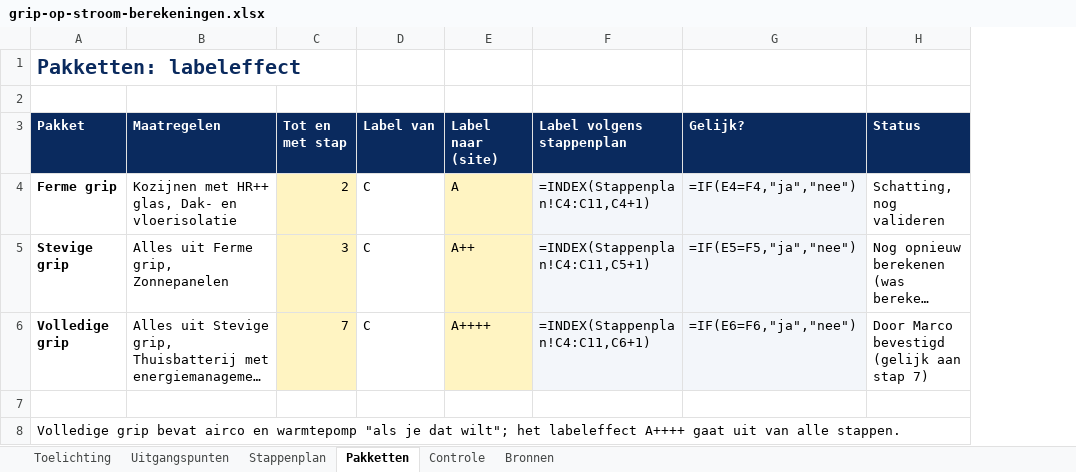
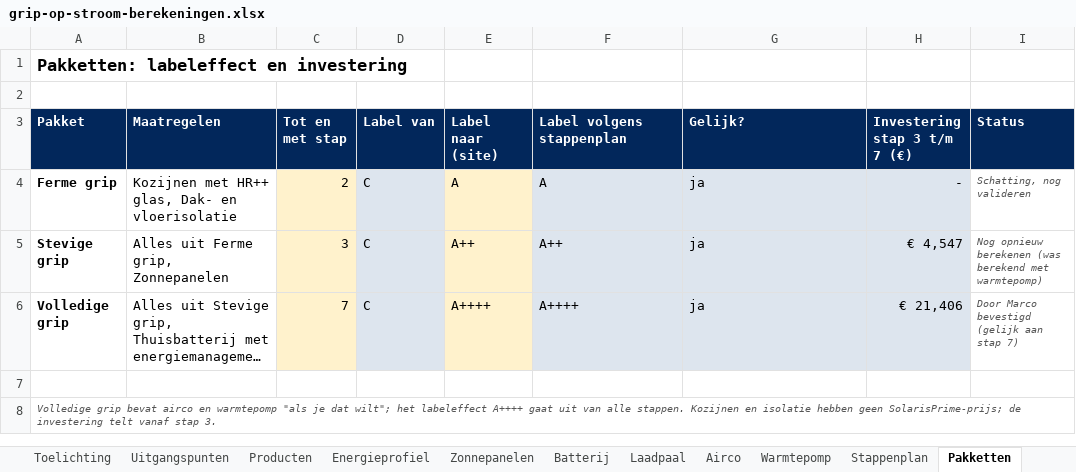
Before and after one commit to MarcoKalden/gripopstroom, an Excel workbook: export/grip-op-stroom-berekeningen.xlsx, sheet Pakketten, drawn as a sheet; only a part is shown; long unchanged cells end in …; values as stored, in another font and other column widths than the file's, no borders; formulas without a stored value are shown as written; addresses are those after the commit; the diff names each change by its address in the sheet, - before the commit and + after, or states it on an @@ line.

```diff
--- a/export/grip-op-stroom-berekeningen.xlsx (sheet Pakketten)
+++ b/export/grip-op-stroom-berekeningen.xlsx (sheet Pakketten)
+sheet tab: Producten
+sheet tab: Energieprofiel
+sheet tab: Zonnepanelen
+sheet tab: Batterij
+sheet tab: Laadpaal
+sheet tab: Airco
+sheet tab: Warmtepomp
+column H (Investering stap 3 t/m 7 (€)), rows 4-6: - | € 4,547 | € 21,406
-A1 (Pakket): Pakketten: labeleffect
+A1 (Pakket): Pakketten: labeleffect en investering
@@ A1 text size: smaller, text colour: #0A2A5E → black @@
-D4:D6 fill: none
+D4:D6 fill: #DDE5EE
-F4 (Label volgens stappenplan): =INDEX(Stappenplan!C4:C11,C4+1)
+F4 (Label volgens stappenplan): A
-G4 (Gelijk?): =IF(E4=F4,"ja","nee")
+G4 (Gelijk?): ja
@@ I4:I6 italic: off → on, text colour: black → #555555, text size: smaller @@
-F5 (Label volgens stappenplan): =INDEX(Stappenplan!C4:C11,C5+1)
+F5 (Label volgens stappenplan): A++
-G5 (Gelijk?): =IF(E5=F5,"ja","nee")
+G5 (Gelijk?): ja
-F6 (Label volgens stappenplan): =INDEX(Stappenplan!C4:C11,C6+1)
+F6 (Label volgens stappenplan): A++++
-G6 (Gelijk?): =IF(E6=F6,"ja","nee")
+G6 (Gelijk?): ja
-A8 (Pakket): …alle stappen.
+A8 (Pakket): …alle stappen. Kozijnen en isolatie hebben geen SolarisPrime-prijs; de investering telt vanaf stap 3.
@@ A8 italic: off → on, text colour: black → #555555, text size: smaller @@
```
Also changed, not shown: sheet Stappenplan, sheet Controle, sheet Toelichting, sheet Uitgangspunten, sheet Bronnen, formulas that keep their value, 28 other files.
